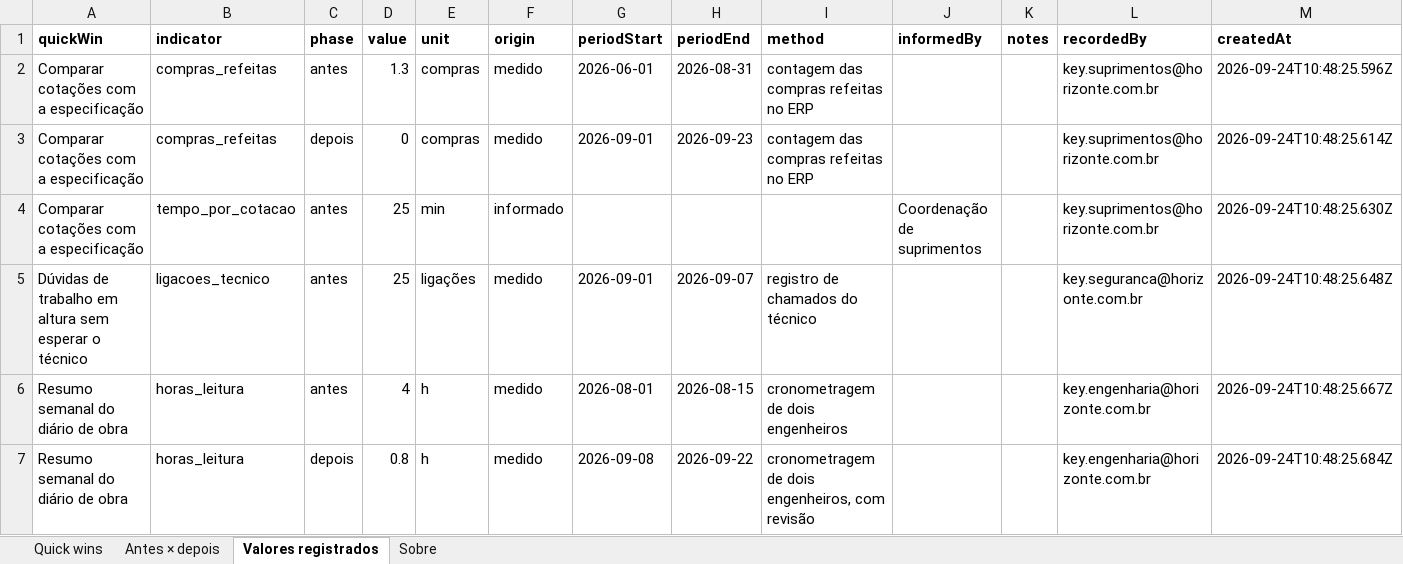
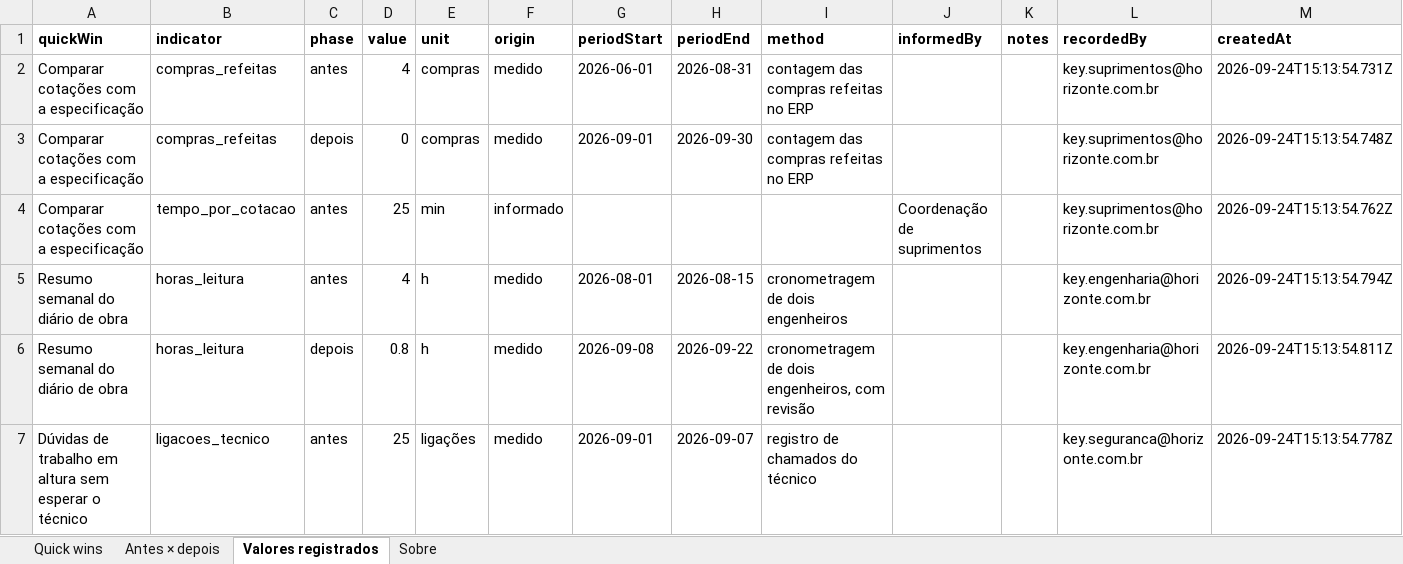
Before and after one commit to theneilagencia/GreenIA, an Excel workbook: docs/fase-3b/relatorios-construtora/resultados-quick-wins.xlsx, sheet Valores registrados, drawn as a sheet; values as stored, in another font and other column widths than the file's, no borders; removed rows and columns are numbered as before the commit, all else as after; the diff names each change by its address in the sheet, - before the commit and + after, or states it on an @@ line.

```diff
--- a/docs/fase-3b/relatorios-construtora/resultados-quick-wins.xlsx (sheet Valores registrados)
+++ b/docs/fase-3b/relatorios-construtora/resultados-quick-wins.xlsx (sheet Valores registrados)
-D2 (value): 1.3
+D2 (value): 4
-M2 (createdAt): 2026-09-24T10:48:25.596Z
+M2 (createdAt): 2026-09-24T15:13:54.731Z
-H3 (periodEnd): 2026-09-23
+H3 (periodEnd): 2026-09-30
-M3 (createdAt): 2026-09-24T10:48:25.614Z
+M3 (createdAt): 2026-09-24T15:13:54.748Z
-M4 (createdAt): 2026-09-24T10:48:25.630Z
+M4 (createdAt): 2026-09-24T15:13:54.762Z
-row 5: Dúvidas de trabalho em altura sem esperar o técnico | ligacoes_tecnico | antes | 25 | ligações | medido | 2026-09-01 | 2026-09-07 | registro de chamados do técnico |  |  | key.seguranca@horizonte.com.br | 2026-09-24T10:48:25.648Z
-M5 (createdAt): 2026-09-24T10:48:25.667Z
+M5 (createdAt): 2026-09-24T15:13:54.794Z
-M6 (createdAt): 2026-09-24T10:48:25.684Z
+M6 (createdAt): 2026-09-24T15:13:54.811Z
+row 7: Dúvidas de trabalho em altura sem esperar o técnico | ligacoes_tecnico | antes | 25 | ligações | medido | 2026-09-01 | 2026-09-07 | registro de chamados do técnico |  |  | key.seguranca@horizonte.com.br | 2026-09-24T15:13:54.778Z
```
Also changed, not shown: sheet Antes × depois, sheet Quick wins, docs/fase-3b/relatorios-construtora/portfolio-oportunidades.xlsx, 3 other files.
